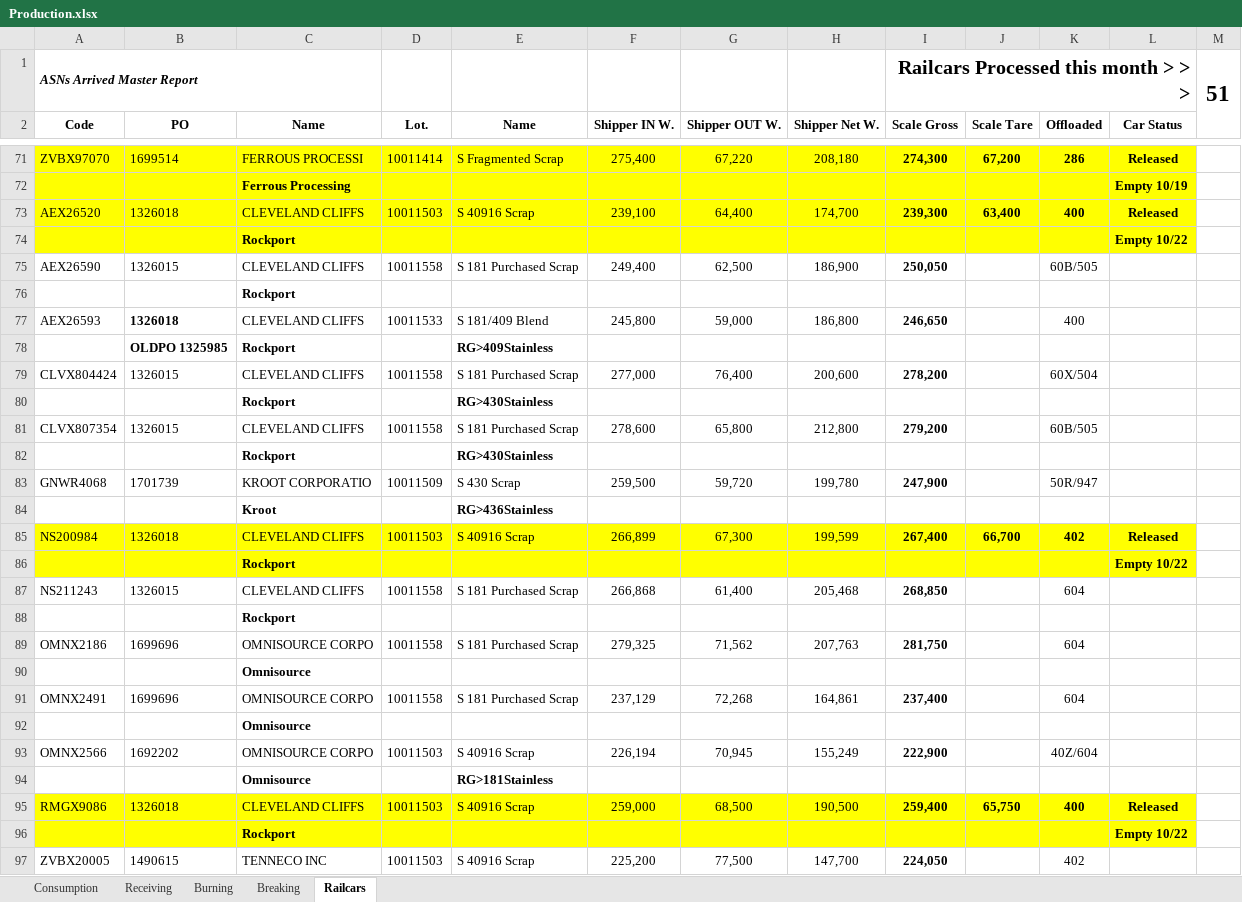
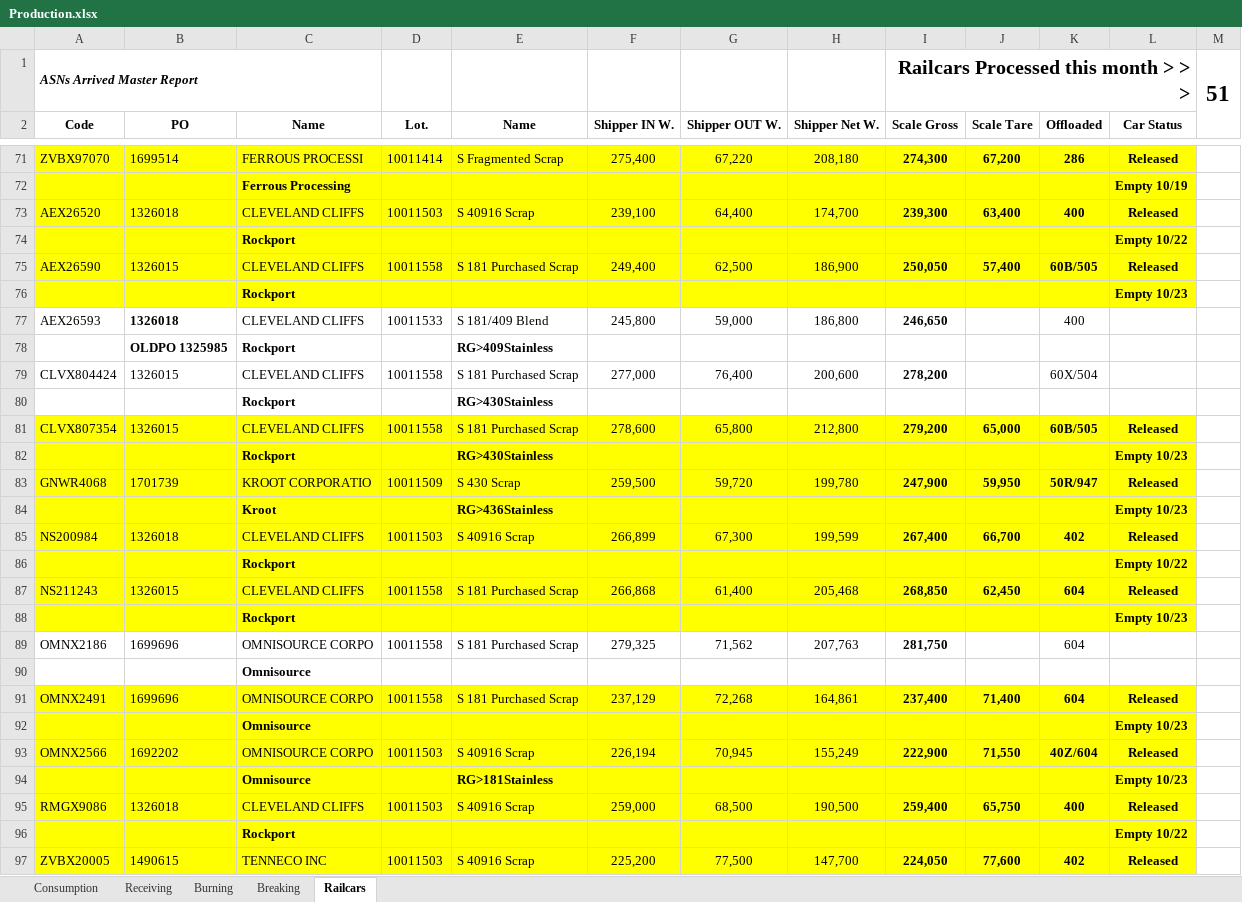
Before and after one commit to Harsco36Map/Yardmap, an Excel workbook: Production.xlsx, sheet Railcars, drawn as a sheet; only a part is shown, gaps mark what is left out; values as stored, in another font and other column widths than the file's, no borders; the diff covers the shown part only; the diff names each change by its address in the sheet, - before the commit and + after, or states it on an @@ line.

Commit message:
Add files via upload

```diff
--- a/Production.xlsx (sheet Railcars)
+++ b/Production.xlsx (sheet Railcars)
-A75:L76 fill: none
+A75:L76 fill: #FFFF00
-J75 (Scale Tare): (empty)
+J75 (Scale Tare): 57,400
-K75 bold: off
+K75 bold: on
-L75 (Car Status): (empty)
+L75 (Car Status): Released
-L76 (Car Status): (empty)
+L76 (Car Status): Empty 10/23
-A81:L84 fill: none
+A81:L84 fill: #FFFF00
-J81 (Scale Tare): (empty)
+J81 (Scale Tare): 65,000
-K81 bold: off
+K81 bold: on
-L81 (Car Status): (empty)
+L81 (Car Status): Released
-L82 (Car Status): (empty)
+L82 (Car Status): Empty 10/23
-J83 (Scale Tare): (empty)
+J83 (Scale Tare): 59,950
-K83 bold: off
+K83 bold: on
-L83 (Car Status): (empty)
+L83 (Car Status): Released
-L84 (Car Status): (empty)
+L84 (Car Status): Empty 10/23
-A87:L88 fill: none
+A87:L88 fill: #FFFF00
-J87 (Scale Tare): (empty)
+J87 (Scale Tare): 62,450
-K87 bold: off
+K87 bold: on
-L87 (Car Status): (empty)
+L87 (Car Status): Released
-L88 (Car Status): (empty)
+L88 (Car Status): Empty 10/23
-A91:L94 fill: none
+A91:L94 fill: #FFFF00
-J91 (Scale Tare): (empty)
+J91 (Scale Tare): 71,400
-K91 bold: off
+K91 bold: on
-L91 (Car Status): (empty)
+L91 (Car Status): Released
-L92 (Car Status): (empty)
+L92 (Car Status): Empty 10/23
-J93 (Scale Tare): (empty)
+J93 (Scale Tare): 71,550
-K93 bold: off
+K93 bold: on
-L93 (Car Status): (empty)
+L93 (Car Status): Released
-L94 (Car Status): (empty)
+L94 (Car Status): Empty 10/23
-A97:L97 fill: none
+A97:L97 fill: #FFFF00
-J97 (Scale Tare): (empty)
+J97 (Scale Tare): 77,600
-K97 bold: off
+K97 bold: on
-L97 (Car Status): (empty)
+L97 (Car Status): Released
```
Also changed, not shown: 12 added rows elsewhere in this sheet, sheet Burning.
